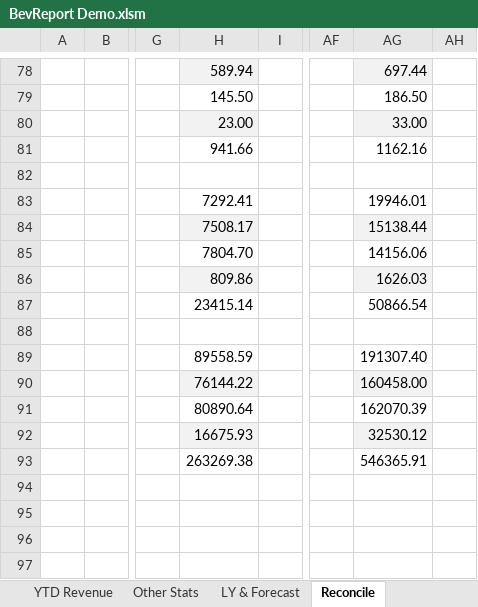
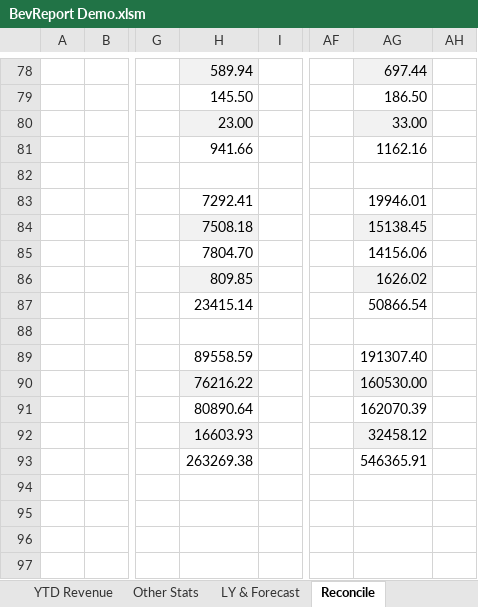
Before and after one commit to rickmora98/Excel-Dashboard, an Excel workbook: Excel Files/BevReport Demo.xlsm, sheet Reconcile, drawn as a sheet; only a part is shown, gaps mark what is left out; values as stored, in another font and other column widths than the file's, no borders; charts and pictures and conditional formats not drawn; the diff names each change by its address in the sheet, - before the commit and + after, or states it on an @@ line.

```diff
--- a/Excel Files/BevReport Demo.xlsm (sheet Reconcile)
+++ b/Excel Files/BevReport Demo.xlsm (sheet Reconcile)
-H84: 7508.17
+H84: 7508.18
-AG84: 15138.44
+AG84: 15138.45
-H86: 809.86
+H86: 809.85
-AG86: 1626.03
+AG86: 1626.02
-H90: 76144.22
+H90: 76216.22
-AG90: 160458.00
+AG90: 160530.00
-H92: 16675.93
+H92: 16603.93
-AG92: 32530.12
+AG92: 32458.12
```
Also changed, not shown: sheet Labor Cost, sheet Transactions, sheet Other Stats, sheet Customer Totals, sheet Beverage Cost, sheet YTD Revenue, 1 more sheet, formulas that keep their value, hidden cells, charts or pictures, 1 other file.
